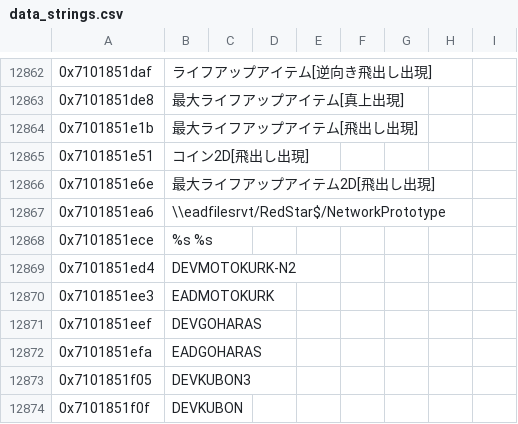
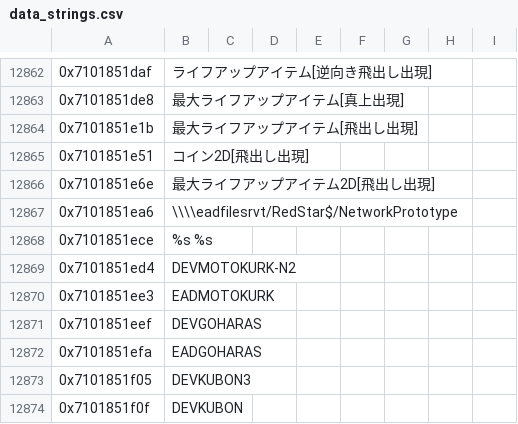
Before and after one commit to MonsterDruide1/OdysseyDecomp, a CSV file: data/data_strings.csv, drawn as a sheet; only a part is shown, gaps mark what is left out; the diff covers the shown part only.

```diff
--- a/data/data_strings.csv
+++ b/data/data_strings.csv
@@ -12866,3 +12866,3 @@
 0x7101851e6e,"最大ライフアップアイテム2D[飛出し出現]"
-0x7101851ea6,"\\eadfilesrvt/RedStar$/NetworkPrototype"
+0x7101851ea6,"\\\\eadfilesrvt/RedStar$/NetworkPrototype"
 0x7101851ece,"%s %s"
```
Also changed, not shown: 2 added rows and 9 edited cells elsewhere in this file, 4 other files.
